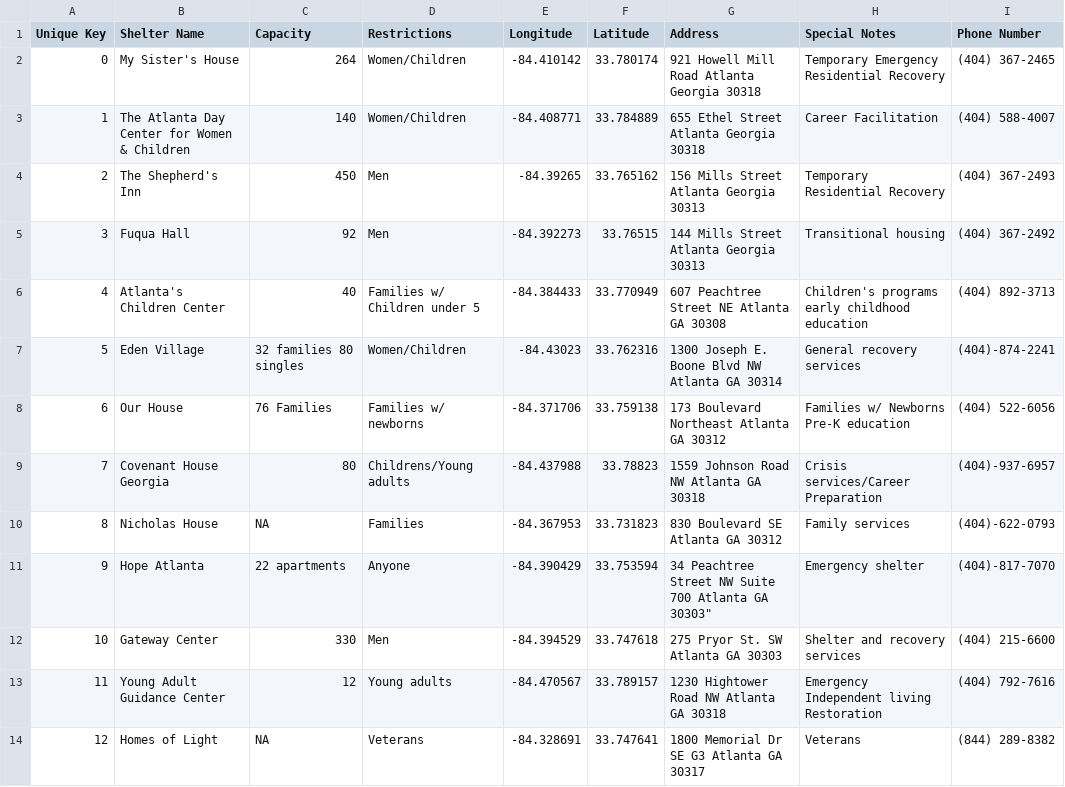
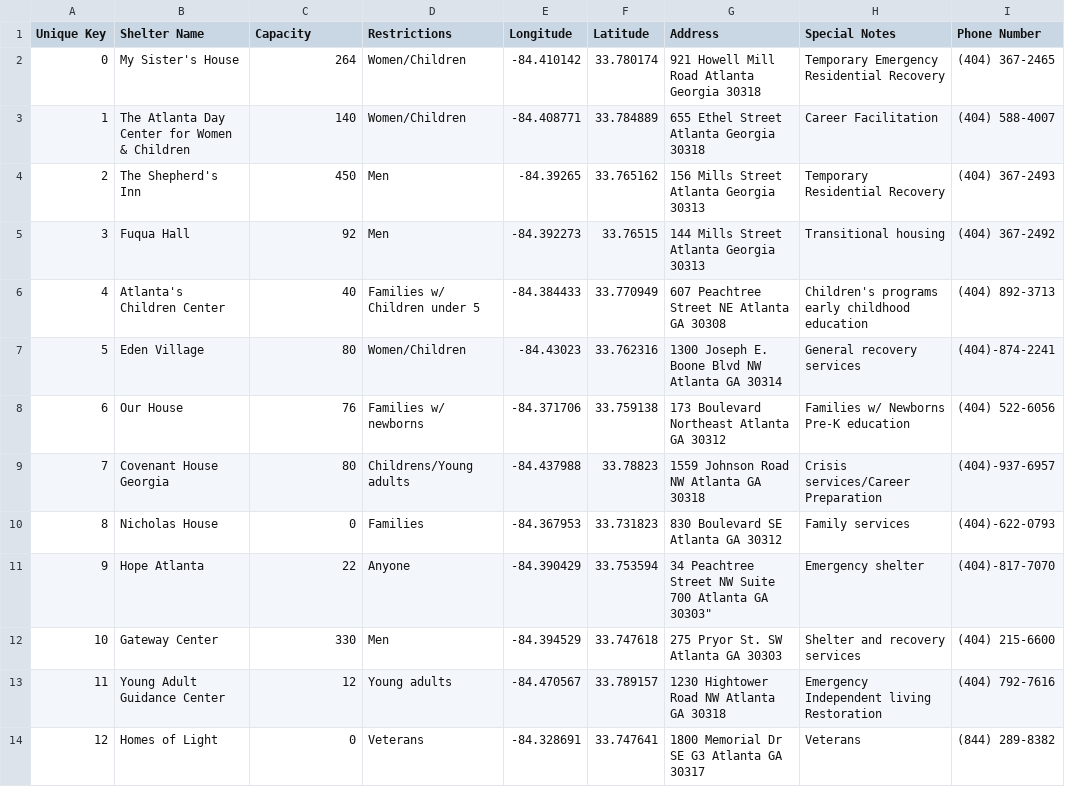
Before and after one commit to ajaydeepsingh/ShelterSeek, a CSV file: app/src/main/res/raw/homelessdatabase.csv, drawn as a sheet.

Commit message:
CSV Changes
It actually works POGGERS

```diff
--- a/app/src/main/res/raw/homelessdatabase.csv
+++ b/app/src/main/res/raw/homelessdatabase.csv
@@ -6,9 +6,9 @@ Unique Key,Shelter Name,Capacity,Restrictions,Longitude ,Latitude ,Address,Speci
 4,Atlanta's Children Center,40,Families w/ Children under 5,-84.384433,33.770949,607 Peachtree Street NE Atlanta GA 30308,Children's programs early childhood education,(404) 892-3713
-5,Eden Village,32 families 80 singles,Women/Children,-84.43023,33.762316,1300 Joseph E. Boone Blvd NW Atlanta GA 30314,General recovery services,(404)-874-2241
-6,Our House,76 Families,Families w/ newborns,-84.371706,33.759138,173 Boulevard Northeast Atlanta GA 30312,Families w/ Newborns Pre-K education,(404) 522-6056
+5,Eden Village,80,Women/Children,-84.43023,33.762316,1300 Joseph E. Boone Blvd NW Atlanta GA 30314,General recovery services,(404)-874-2241
+6,Our House,76,Families w/ newborns,-84.371706,33.759138,173 Boulevard Northeast Atlanta GA 30312,Families w/ Newborns Pre-K education,(404) 522-6056
 7,Covenant House Georgia,80,Childrens/Young adults,-84.437988,33.78823,1559 Johnson Road NW Atlanta GA 30318,Crisis services/Career Preparation,(404)-937-6957
-8,Nicholas House,NA,Families ,-84.367953,33.731823,830 Boulevard SE Atlanta GA 30312,Family services ,(404)-622-0793
-9,Hope Atlanta ,22 apartments,Anyone ,-84.390429,33.753594,34 Peachtree Street NW Suite 700 Atlanta GA 30303",Emergency shelter ,(404)-817-7070
+8,Nicholas House,0,Families ,-84.367953,33.731823,830 Boulevard SE Atlanta GA 30312,Family services ,(404)-622-0793
+9,Hope Atlanta ,22,Anyone ,-84.390429,33.753594,34 Peachtree Street NW Suite 700 Atlanta GA 30303",Emergency shelter ,(404)-817-7070
 10,Gateway Center,330,Men,-84.394529,33.747618,275 Pryor St. SW Atlanta GA 30303,Shelter and recovery services ,(404) 215-6600
 11,Young Adult Guidance Center ,12,Young adults ,-84.470567,33.789157,1230 Hightower Road NW Atlanta GA 30318,Emergency Independent living Restoration,(404) 792-7616
-12,Homes of Light ,NA,Veterans ,-84.328691,33.747641,1800 Memorial Dr SE G3 Atlanta GA 30317,Veterans ,(844) 289-8382
+12,Homes of Light ,0,Veterans ,-84.328691,33.747641,1800 Memorial Dr SE G3 Atlanta GA 30317,Veterans ,(844) 289-8382
```
